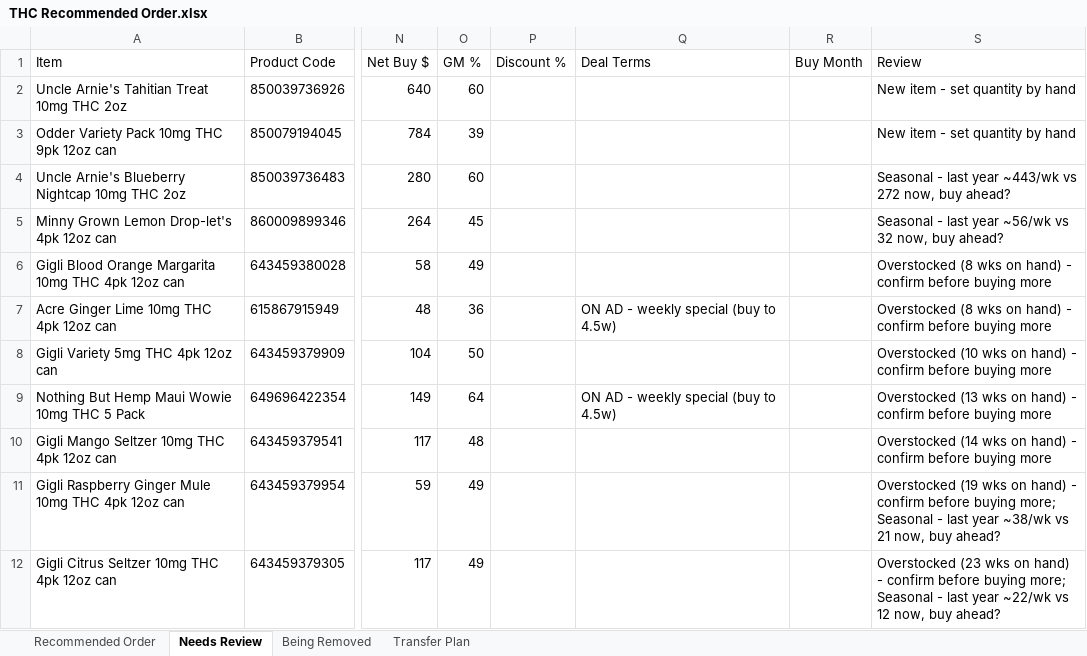
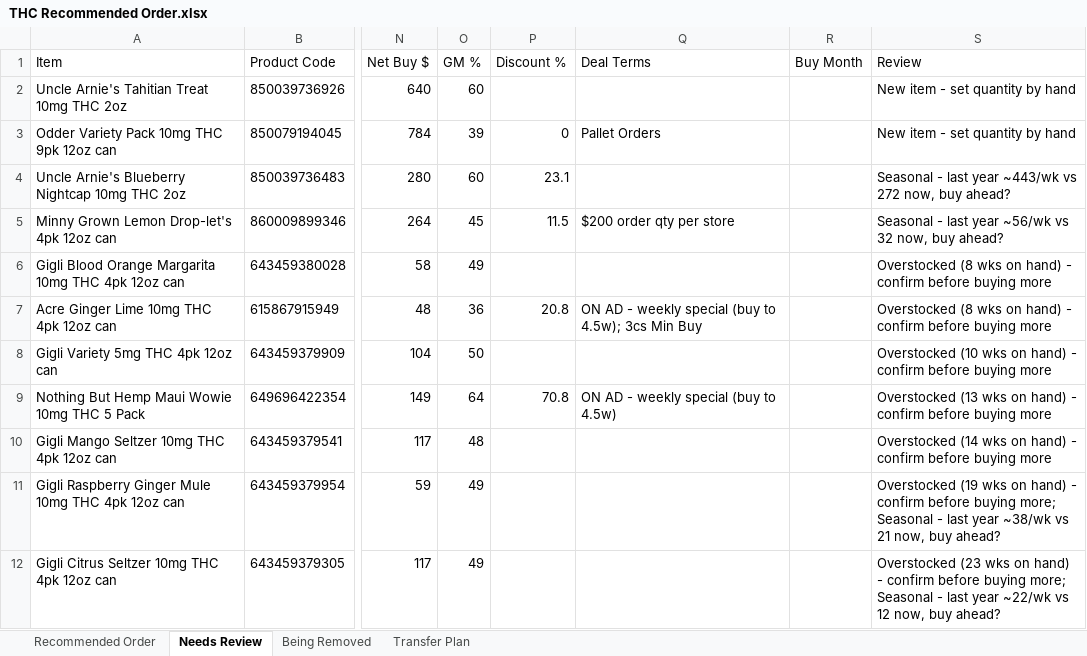
Before and after one commit to Akuklok/thc-dashboard, an Excel workbook: data/THC Recommended Order.xlsx, sheet Needs Review, drawn as a sheet; only a part is shown, gaps mark what is left out; values as stored, in another font and other column widths than the file's, no borders; the diff names each change by its address in the sheet, - before the commit and + after, or states it on an @@ line.

Commit message:
auto-update THC Recommended Order.xlsx

```diff
--- a/data/THC Recommended Order.xlsx (sheet Needs Review)
+++ b/data/THC Recommended Order.xlsx (sheet Needs Review)
-P3 (Discount %): (empty)
+P3 (Discount %): 0
-Q3 (Deal Terms): (empty)
+Q3 (Deal Terms): Pallet Orders
-P4 (Discount %): (empty)
+P4 (Discount %): 23.1
-P5 (Discount %): (empty)
+P5 (Discount %): 11.5
-Q5 (Deal Terms): (empty)
+Q5 (Deal Terms): $200 order qty per store
-P7 (Discount %): (empty)
+P7 (Discount %): 20.8
-Q7 (Deal Terms): ON AD - weekly special (buy to 4.5w)
+Q7 (Deal Terms): ON AD - weekly special (buy to 4.5w); 3cs Min Buy
-P9 (Discount %): (empty)
+P9 (Discount %): 70.8
```
Also changed, not shown: sheet Recommended Order, sheet Being Removed.
